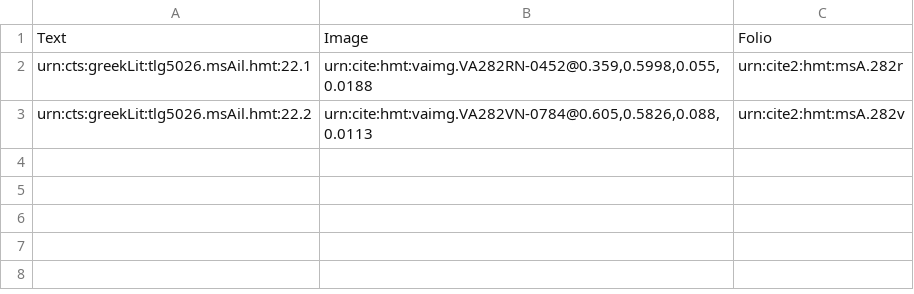
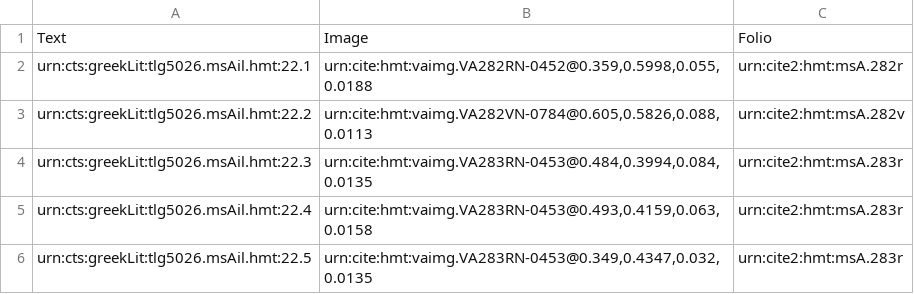
Before and after one commit to hmteditors/closed-hmt-22, a CSV file: collections/venA22-interlinear.csv, drawn as a sheet; the diff names each change by its address in the sheet, - before the commit and + after, or states it on an @@ line.

```diff
--- a/collections/venA22-interlinear.csv
+++ b/collections/venA22-interlinear.csv
+row 4: urn:cts:greekLit:tlg5026.msAil.hmt:22.3 | urn:cite:hmt:vaimg.VA283RN-0453@0.484,0.3994,0.084,0.0135 | urn:cite2:hmt:msA.283r
+row 5: urn:cts:greekLit:tlg5026.msAil.hmt:22.4 | urn:cite:hmt:vaimg.VA283RN-0453@0.493,0.4159,0.063,0.0158 | urn:cite2:hmt:msA.283r
+row 6: urn:cts:greekLit:tlg5026.msAil.hmt:22.5 | urn:cite:hmt:vaimg.VA283RN-0453@0.349,0.4347,0.032,0.0135 | urn:cite2:hmt:msA.283r
```
Also changed, not shown: collections/venA22-intermarginal.csv, indices/venA22-textToImage-Iliad.csv, 6 other files.
